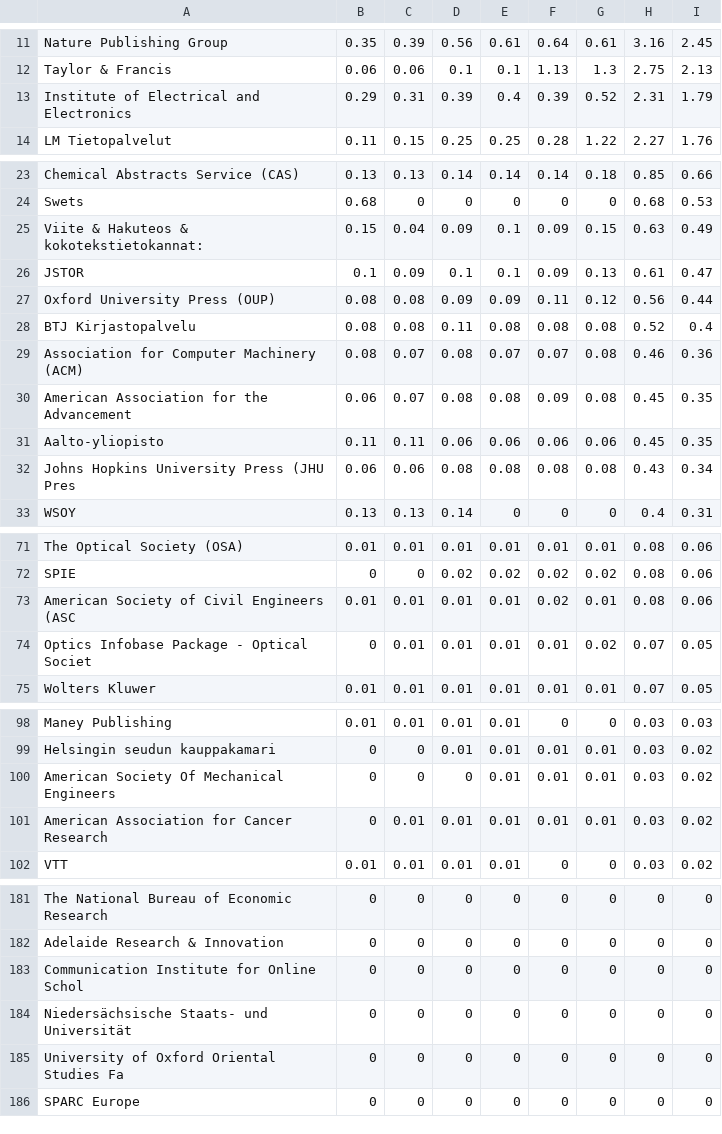
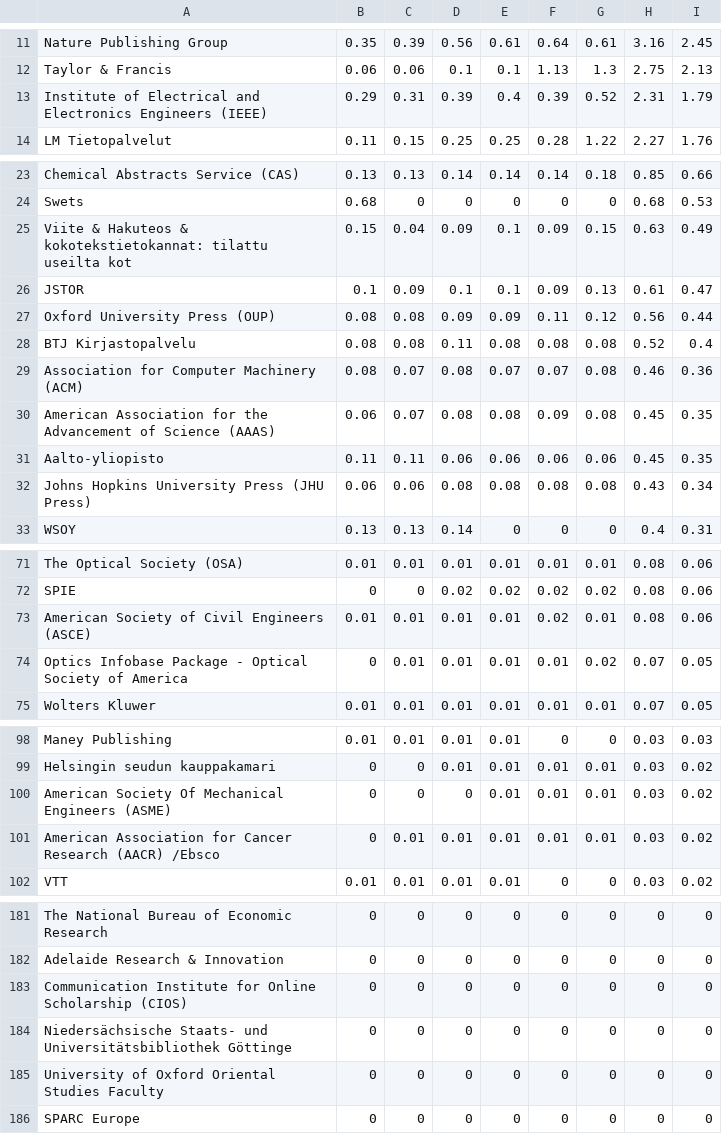
Before and after one commit to jlehtoma/temp, a CSV file: 20160610/table/cost_by_publisher_year.csv, drawn as a sheet; only a part is shown, gaps mark what is left out; the diff covers the shown part only.

```diff
--- a/20160610/table/cost_by_publisher_year.csv
+++ b/20160610/table/cost_by_publisher_year.csv
@@ -12,3 +12,3 @@ Nature Publishing Group,0.35,0.39,0.56,0.61,0.64,0.61,3.16,2.45
 Taylor & Francis,0.06,0.06,0.1,0.1,1.13,1.3,2.75,2.13
-Institute of Electrical and Electronics ,0.29,0.31,0.39,0.4,0.39,0.52,2.31,1.79
+Institute of Electrical and Electronics Engineers (IEEE),0.29,0.31,0.39,0.4,0.39,0.52,2.31,1.79
 LM Tietopalvelut,0.11,0.15,0.25,0.25,0.28,1.22,2.27,1.76
@@ -24,3 +24,3 @@ Chemical Abstracts Service (CAS),0.13,0.13,0.14,0.14,0.14,0.18,0.85,0.66
 Swets,0.68,0,0,0,0,0,0.68,0.53
-Viite & Hakuteos & kokotekstietokannat: ,0.15,0.04,0.09,0.1,0.09,0.15,0.63,0.49
+Viite & Hakuteos & kokotekstietokannat:  tilattu useilta kot,0.15,0.04,0.09,0.1,0.09,0.15,0.63,0.49
 JSTOR,0.1,0.09,0.1,0.1,0.09,0.13,0.61,0.47
@@ -29,5 +29,5 @@ BTJ Kirjastopalvelu,0.08,0.08,0.11,0.08,0.08,0.08,0.52,0.4
 Association for Computer Machinery (ACM),0.08,0.07,0.08,0.07,0.07,0.08,0.46,0.36
-American Association for the Advancement,0.06,0.07,0.08,0.08,0.09,0.08,0.45,0.35
+American Association for the Advancement of Science (AAAS),0.06,0.07,0.08,0.08,0.09,0.08,0.45,0.35
 Aalto-yliopisto,0.11,0.11,0.06,0.06,0.06,0.06,0.45,0.35
-Johns Hopkins University Press (JHU Pres,0.06,0.06,0.08,0.08,0.08,0.08,0.43,0.34
+Johns Hopkins University Press (JHU Press),0.06,0.06,0.08,0.08,0.08,0.08,0.43,0.34
 WSOY,0.13,0.13,0.14,0,0,0,0.4,0.31
@@ -72,4 +72,4 @@ The Optical Society (OSA),0.01,0.01,0.01,0.01,0.01,0.01,0.08,0.06
 SPIE,0,0,0.02,0.02,0.02,0.02,0.08,0.06
-American Society of Civil Engineers (ASC,0.01,0.01,0.01,0.01,0.02,0.01,0.08,0.06
-Optics Infobase Package - Optical Societ,0,0.01,0.01,0.01,0.01,0.02,0.07,0.05
+American Society of Civil Engineers (ASCE),0.01,0.01,0.01,0.01,0.02,0.01,0.08,0.06
+Optics Infobase Package - Optical Society of America,0,0.01,0.01,0.01,0.01,0.02,0.07,0.05
 Wolters Kluwer,0.01,0.01,0.01,0.01,0.01,0.01,0.07,0.05
@@ -99,4 +99,4 @@ Maney Publishing,0.01,0.01,0.01,0.01,0,0,0.03,0.03
 Helsingin seudun kauppakamari,0,0,0.01,0.01,0.01,0.01,0.03,0.02
-American Society Of Mechanical Engineers,0,0,0,0.01,0.01,0.01,0.03,0.02
-American Association for Cancer Research,0,0.01,0.01,0.01,0.01,0.01,0.03,0.02
+American Society Of Mechanical Engineers (ASME),0,0,0,0.01,0.01,0.01,0.03,0.02
+American Association for Cancer Research (AACR) /Ebsco,0,0.01,0.01,0.01,0.01,0.01,0.03,0.02
 VTT,0.01,0.01,0.01,0.01,0,0,0.03,0.02
@@ -182,5 +182,5 @@ The National Bureau of Economic Research,0,0,0,0,0,0,0,0
 Adelaide Research & Innovation,0,0,0,0,0,0,0,0
-Communication Institute for Online Schol,0,0,0,0,0,0,0,0
-Niedersächsische Staats- und Universität,0,0,0,0,0,0,0,0
-University of Oxford Oriental Studies Fa,0,0,0,0,0,0,0,0
+Communication Institute for Online Scholarship (CIOS),0,0,0,0,0,0,0,0
+Niedersächsische Staats- und Universitätsbibliothek Göttinge,0,0,0,0,0,0,0,0
+University of Oxford Oriental Studies Faculty,0,0,0,0,0,0,0,0
 SPARC Europe,0,0,0,0,0,0,0,0
```
Also changed, not shown: 10 edited cells elsewhere in this file, 1 other file.
